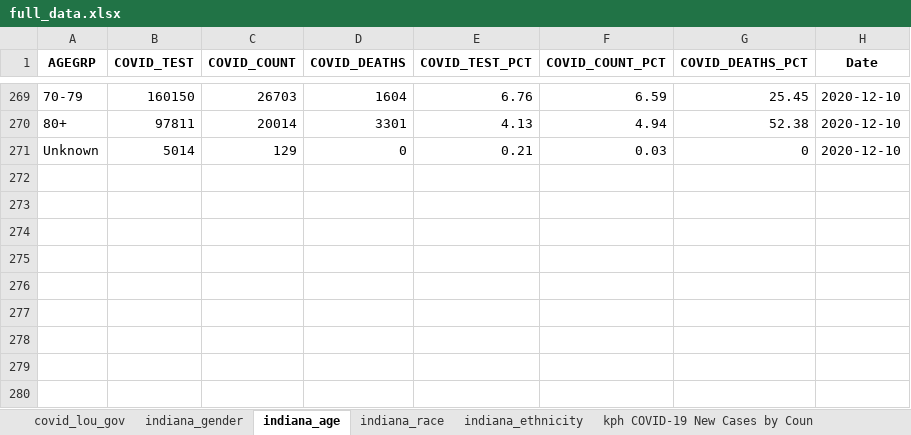
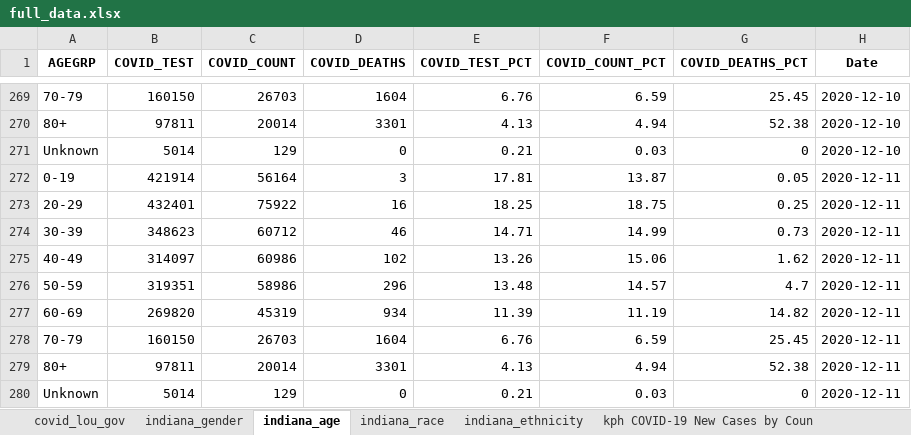
Before and after one commit to edjanalytics/covid-sot-data, an Excel workbook: full_data.xlsx, sheet indiana_age, drawn as a sheet; only a part is shown, gaps mark what is left out; values as stored, in another font and other column widths than the file's, no borders; the diff names each change by its address in the sheet, - before the commit and + after, or states it on an @@ line.

```diff
--- a/full_data.xlsx (sheet indiana_age)
+++ b/full_data.xlsx (sheet indiana_age)
+row 272: 0-19 | 421914 | 56164 | 3 | 17.81 | 13.87 | 0.05 | 2020-12-11
+row 273: 20-29 | 432401 | 75922 | 16 | 18.25 | 18.75 | 0.25 | 2020-12-11
+row 274: 30-39 | 348623 | 60712 | 46 | 14.71 | 14.99 | 0.73 | 2020-12-11
+row 275: 40-49 | 314097 | 60986 | 102 | 13.26 | 15.06 | 1.62 | 2020-12-11
+row 276: 50-59 | 319351 | 58986 | 296 | 13.48 | 14.57 | 4.7 | 2020-12-11
+row 277: 60-69 | 269820 | 45319 | 934 | 11.39 | 11.19 | 14.82 | 2020-12-11
+row 278: 70-79 | 160150 | 26703 | 1604 | 6.76 | 6.59 | 25.45 | 2020-12-11
+row 279: 80+ | 97811 | 20014 | 3301 | 4.13 | 4.94 | 52.38 | 2020-12-11
+row 280: Unknown | 5014 | 129 | 0 | 0.21 | 0.03 | 0 | 2020-12-11
```
Also changed, not shown: sheet kph COVID-19 Deaths by County, sheet kph COVID-19 New Cases by Coun, sheet kph COVID-19 Total Cases by Co, sheet jh_deaths, sheet nyt_deaths, sheet nyt_cases, 10 more sheets.
